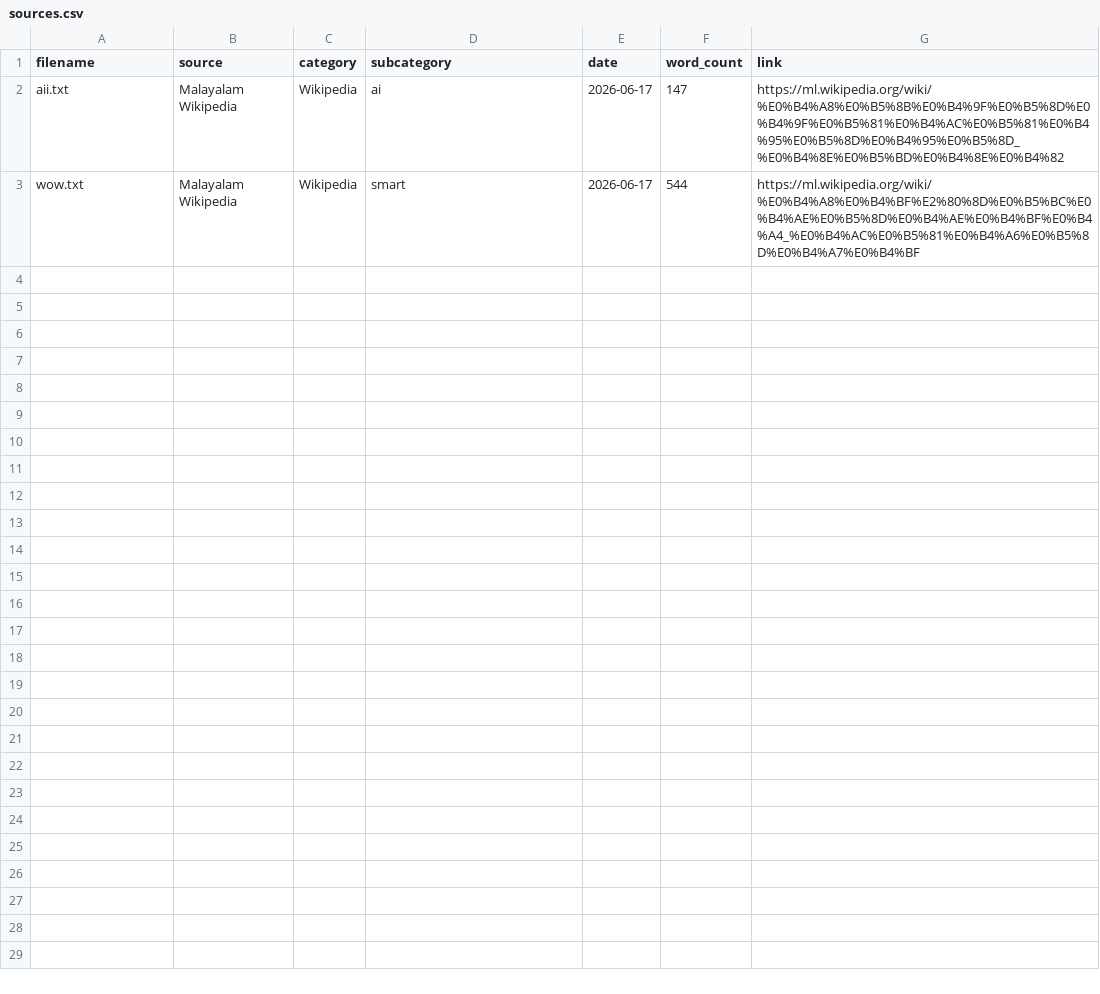
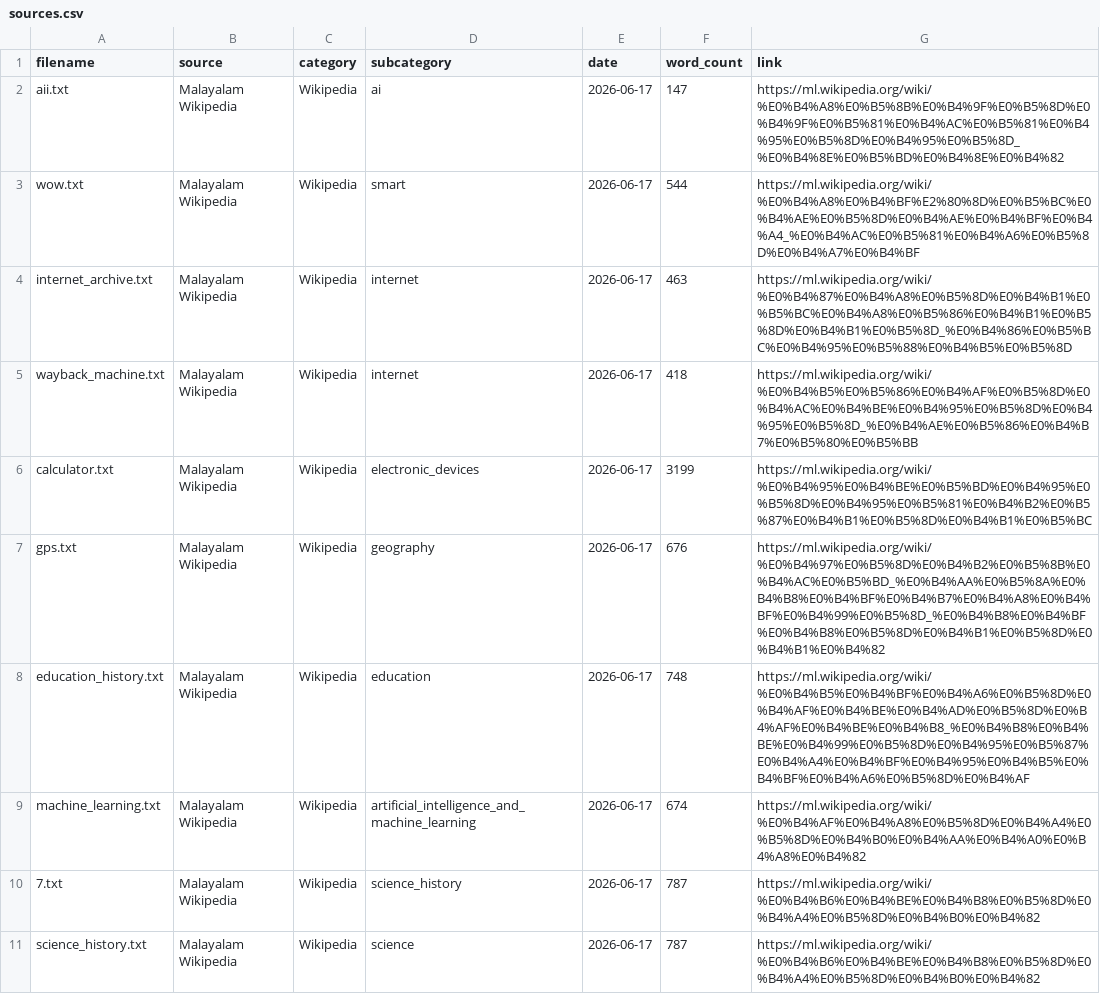
Before and after one commit to arshad-780180/keralaLM, a CSV file: metadata/sources.csv, drawn as a sheet.

Commit message:
Added new technology datasets

```diff
--- a/metadata/sources.csv
+++ b/metadata/sources.csv
@@ -3 +3,9 @@ aii.txt,Malayalam Wikipedia,Wikipedia,ai,2026-06-17,147,https://ml.wikipedia.org
 wow.txt,Malayalam Wikipedia,Wikipedia,smart,2026-06-17,544,https://ml.wikipedia.org/wiki/%E0%B4%A8%E0%B4%BF%E2%80%8D%E0%B5%BC%E0%B4%AE%E0%B5%8D%E0%B4%AE%E0%B4%BF%E0%B4%A4_%E0%B4%AC%E0%B5%81%E0%B4%A6%E0%B5%8D%E0%B4%A7%E0%B4%BF
+internet_archive.txt,Malayalam Wikipedia,Wikipedia,internet,2026-06-17,463,https://ml.wikipedia.org/wiki/%E0%B4%87%E0%B4%A8%E0%B5%8D%E0%B4%B1%E0%B5%BC%E0%B4%A8%E0%B5%86%E0%B4%B1%E0%B5%8D%E0%B4%B1%E0%B5%8D_%E0%B4%86%E0%B5%BC%E0%B4%95%E0%B5%88%E0%B4%B5%E0%B5%8D
+wayback_machine.txt,Malayalam Wikipedia,Wikipedia,internet,2026-06-17,418,https://ml.wikipedia.org/wiki/%E0%B4%B5%E0%B5%86%E0%B4%AF%E0%B5%8D%E0%B4%AC%E0%B4%BE%E0%B4%95%E0%B5%8D%E0%B4%95%E0%B5%8D_%E0%B4%AE%E0%B5%86%E0%B4%B7%E0%B5%80%E0%B5%BB
+calculator.txt,Malayalam Wikipedia,Wikipedia,electronic_devices,2026-06-17,3199,https://ml.wikipedia.org/wiki/%E0%B4%95%E0%B4%BE%E0%B5%BD%E0%B4%95%E0%B5%8D%E0%B4%95%E0%B5%81%E0%B4%B2%E0%B5%87%E0%B4%B1%E0%B5%8D%E0%B4%B1%E0%B5%BC
+gps.txt,Malayalam Wikipedia,Wikipedia,geography,2026-06-17,676,https://ml.wikipedia.org/wiki/%E0%B4%97%E0%B5%8D%E0%B4%B2%E0%B5%8B%E0%B4%AC%E0%B5%BD_%E0%B4%AA%E0%B5%8A%E0%B4%B8%E0%B4%BF%E0%B4%B7%E0%B4%A8%E0%B4%BF%E0%B4%99%E0%B5%8D_%E0%B4%B8%E0%B4%BF%E0%B4%B8%E0%B5%8D%E0%B4%B1%E0%B5%8D%E0%B4%B1%E0%B4%82
+education_history.txt,Malayalam Wikipedia,Wikipedia,education,2026-06-17,748,https://ml.wikipedia.org/wiki/%E0%B4%B5%E0%B4%BF%E0%B4%A6%E0%B5%8D%E0%B4%AF%E0%B4%BE%E0%B4%AD%E0%B5%8D%E0%B4%AF%E0%B4%BE%E0%B4%B8_%E0%B4%B8%E0%B4%BE%E0%B4%99%E0%B5%8D%E0%B4%95%E0%B5%87%E0%B4%A4%E0%B4%BF%E0%B4%95%E0%B4%B5%E0%B4%BF%E0%B4%A6%E0%B5%8D%E0%B4%AF
+machine_learning.txt,Malayalam Wikipedia,Wikipedia,artificial_intelligence_and_machine_learning,2026-06-17,674,https://ml.wikipedia.org/wiki/%E0%B4%AF%E0%B4%A8%E0%B5%8D%E0%B4%A4%E0%B5%8D%E0%B4%B0%E0%B4%AA%E0%B4%A0%E0%B4%A8%E0%B4%82
+7.txt,Malayalam Wikipedia,Wikipedia,science_history,2026-06-17,787,https://ml.wikipedia.org/wiki/%E0%B4%B6%E0%B4%BE%E0%B4%B8%E0%B5%8D%E0%B4%A4%E0%B5%8D%E0%B4%B0%E0%B4%82
+science_history.txt,Malayalam Wikipedia,Wikipedia,science,2026-06-17,787,https://ml.wikipedia.org/wiki/%E0%B4%B6%E0%B4%BE%E0%B4%B8%E0%B5%8D%E0%B4%A4%E0%B5%8D%E0%B4%B0%E0%B4%82
```
Also changed, not shown: 7 other files.
